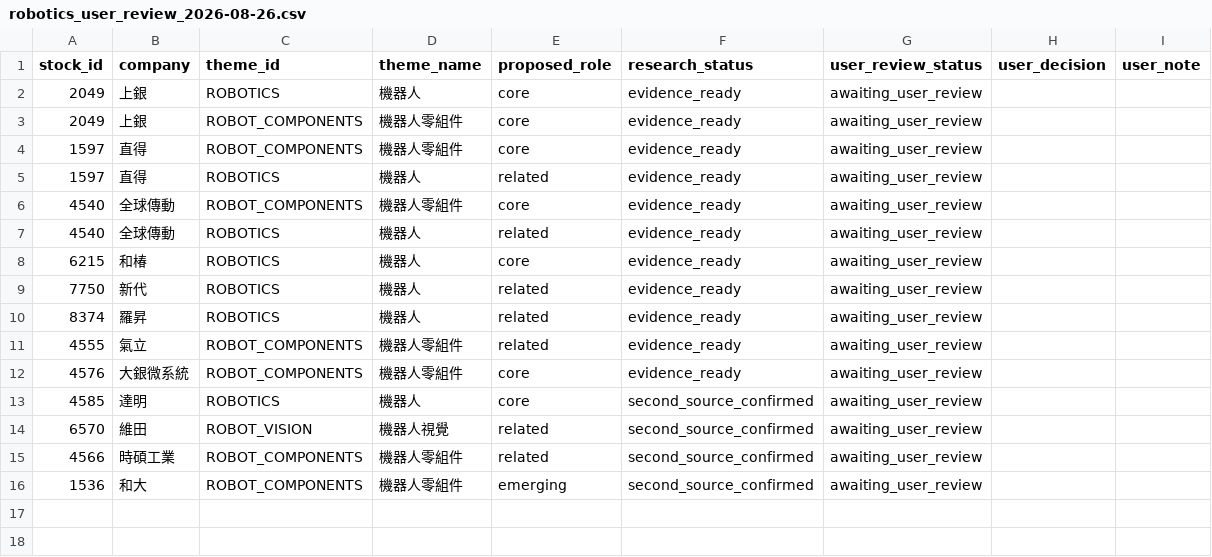
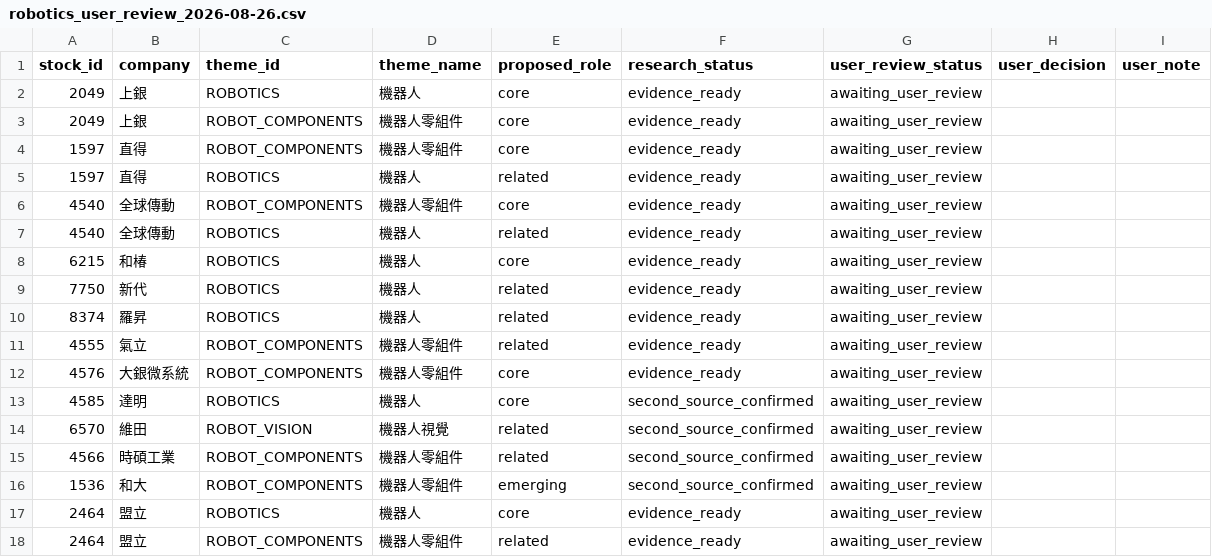
Before and after one commit to andryhappy0507-jpg/tw-stock-sector-radar, a CSV file: data/research/robotics_user_review_2026-08-26.csv, drawn as a sheet.

Commit message:
research: add Mirle to robotics user review

```diff
--- a/data/research/robotics_user_review_2026-08-26.csv
+++ b/data/research/robotics_user_review_2026-08-26.csv
@@ -16 +16,3 @@ stock_id,company,theme_id,theme_name,proposed_role,research_status,user_review_s
 1536,和大,ROBOT_COMPONENTS,機器人零組件,emerging,second_source_confirmed,awaiting_user_review,,
+2464,盟立,ROBOTICS,機器人,core,evidence_ready,awaiting_user_review,,
+2464,盟立,ROBOT_COMPONENTS,機器人零組件,related,evidence_ready,awaiting_user_review,,
```
